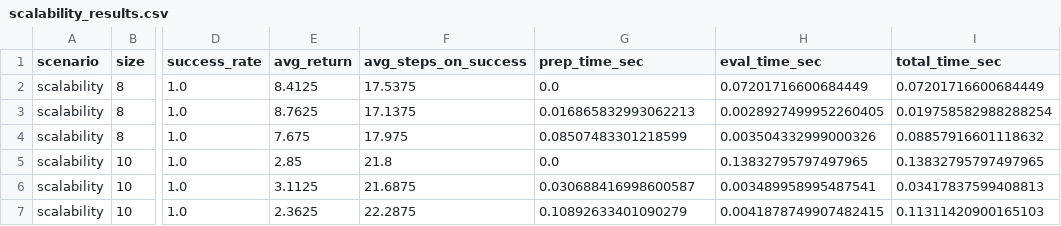
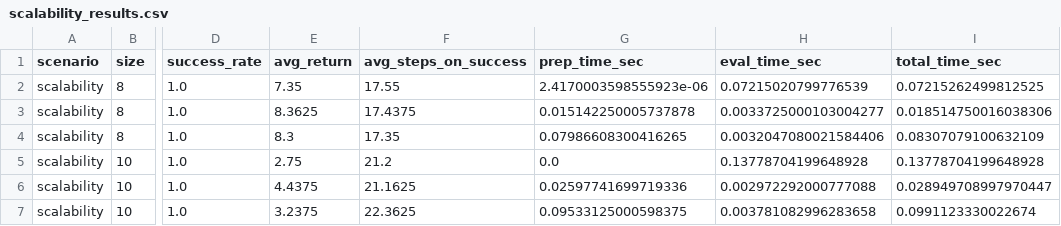
Before and after one commit to KomilSamULB/Project-INFO-H410, a CSV file: results/scalability_results.csv, drawn as a sheet; only a part is shown, gaps mark what is left out; the diff covers the shown part only; the diff names each change by its address in the sheet, - before the commit and + after, or states it on an @@ line.

Commit message:
Removed pycache and updated results and changed CSP agent relaxing

```diff
--- a/results/scalability_results.csv
+++ b/results/scalability_results.csv
-E2 (avg_return): 8.4125
+E2 (avg_return): 7.35
-F2 (avg_steps_on_success): 17.5375
+F2 (avg_steps_on_success): 17.55
-G2 (prep_time_sec): 0.0
+G2 (prep_time_sec): 2.4170003598555923e-06
-H2 (eval_time_sec): 0.07201716600684449
+H2 (eval_time_sec): 0.07215020799776539
-I2 (total_time_sec): 0.07201716600684449
+I2 (total_time_sec): 0.07215262499812525
-E3 (avg_return): 8.7625
+E3 (avg_return): 8.3625
-F3 (avg_steps_on_success): 17.1375
+F3 (avg_steps_on_success): 17.4375
-G3 (prep_time_sec): 0.016865832993062213
+G3 (prep_time_sec): 0.015142250005737878
-H3 (eval_time_sec): 0.0028927499952260405
+H3 (eval_time_sec): 0.0033725000103004277
-I3 (total_time_sec): 0.019758582988288254
+I3 (total_time_sec): 0.018514750016038306
-E4 (avg_return): 7.675
+E4 (avg_return): 8.3
-F4 (avg_steps_on_success): 17.975
+F4 (avg_steps_on_success): 17.35
-G4 (prep_time_sec): 0.08507483301218599
+G4 (prep_time_sec): 0.07986608300416265
-H4 (eval_time_sec): 0.003504332999000326
+H4 (eval_time_sec): 0.0032047080021584406
-I4 (total_time_sec): 0.08857916601118632
+I4 (total_time_sec): 0.08307079100632109
-E5 (avg_return): 2.85
+E5 (avg_return): 2.75
-F5 (avg_steps_on_success): 21.8
+F5 (avg_steps_on_success): 21.2
-H5 (eval_time_sec): 0.13832795797497965
+H5 (eval_time_sec): 0.13778704199648928
-I5 (total_time_sec): 0.13832795797497965
+I5 (total_time_sec): 0.13778704199648928
-E6 (avg_return): 3.1125
+E6 (avg_return): 4.4375
-F6 (avg_steps_on_success): 21.6875
+F6 (avg_steps_on_success): 21.1625
-G6 (prep_time_sec): 0.030688416998600587
+G6 (prep_time_sec): 0.02597741699719336
-H6 (eval_time_sec): 0.003489958995487541
+H6 (eval_time_sec): 0.002972292000777088
-I6 (total_time_sec): 0.03417837599408813
+I6 (total_time_sec): 0.028949708997970447
-E7 (avg_return): 2.3625
+E7 (avg_return): 3.2375
-F7 (avg_steps_on_success): 22.2875
+F7 (avg_steps_on_success): 22.3625
-G7 (prep_time_sec): 0.10892633401090279
+G7 (prep_time_sec): 0.09533125000598375
-H7 (eval_time_sec): 0.0041878749907482415
+H7 (eval_time_sec): 0.003781082996283658
-I7 (total_time_sec): 0.11311420900165103
+I7 (total_time_sec): 0.0991123330022674
```
Also changed, not shown: 45 edited cells elsewhere in this file, results/main_results.csv, 11 other files.
